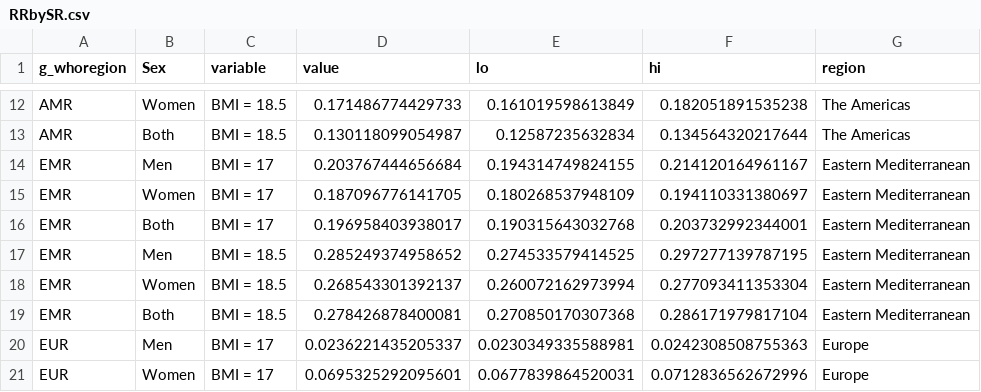
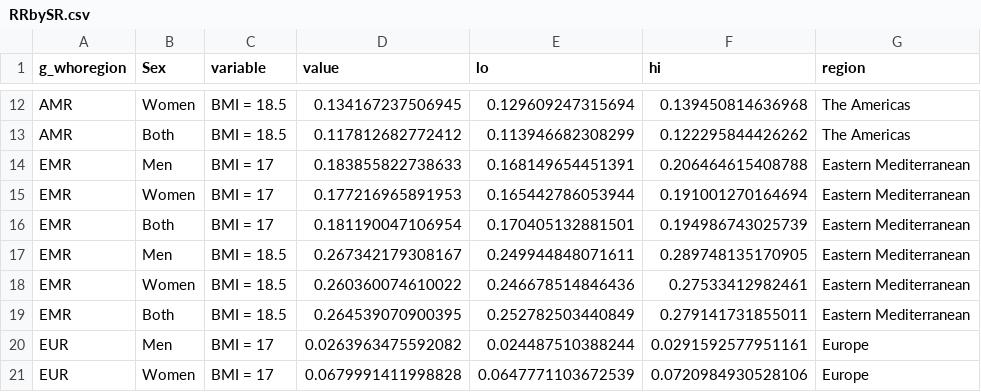
Before and after one commit to petedodd/bmitb, a CSV file: output/RRbySR.csv, drawn as a sheet; only a part is shown, gaps mark what is left out; the diff covers the shown part only; the diff names each change by its address in the sheet, - before the commit and + after, or states it on an @@ line.

```diff
--- a/output/RRbySR.csv
+++ b/output/RRbySR.csv
-D12 (value): 0.171486774429733
+D12 (value): 0.134167237506945
-E12 (lo): 0.161019598613849
+E12 (lo): 0.129609247315694
-F12 (hi): 0.182051891535238
+F12 (hi): 0.139450814636968
-D13 (value): 0.130118099054987
+D13 (value): 0.117812682772412
-E13 (lo): 0.12587235632834
+E13 (lo): 0.113946682308299
-F13 (hi): 0.134564320217644
+F13 (hi): 0.122295844426262
-D14 (value): 0.203767444656684
+D14 (value): 0.183855822738633
-E14 (lo): 0.194314749824155
+E14 (lo): 0.168149654451391
-F14 (hi): 0.214120164961167
+F14 (hi): 0.206464615408788
-D15 (value): 0.187096776141705
+D15 (value): 0.177216965891953
-E15 (lo): 0.180268537948109
+E15 (lo): 0.165442786053944
-F15 (hi): 0.194110331380697
+F15 (hi): 0.191001270164694
-D16 (value): 0.196958403938017
+D16 (value): 0.181190047106954
-E16 (lo): 0.190315643032768
+E16 (lo): 0.170405132881501
-F16 (hi): 0.203732992344001
+F16 (hi): 0.194986743025739
-D17 (value): 0.285249374958652
+D17 (value): 0.267342179308167
-E17 (lo): 0.274533579414525
+E17 (lo): 0.249944848071611
-F17 (hi): 0.297277139787195
+F17 (hi): 0.289748135170905
-D18 (value): 0.268543301392137
+D18 (value): 0.260360074610022
-E18 (lo): 0.260072162973994
+E18 (lo): 0.246678514846436
-F18 (hi): 0.277093411353304
+F18 (hi): 0.27533412982461
-D19 (value): 0.278426878400081
+D19 (value): 0.264539070900395
-E19 (lo): 0.270850170307368
+E19 (lo): 0.252782503440849
-F19 (hi): 0.286171979817104
+F19 (hi): 0.279141731855011
-D20 (value): 0.0236221435205337
+D20 (value): 0.0263963475592082
-E20 (lo): 0.0230349335588981
+E20 (lo): 0.024487510388244
-F20 (hi): 0.0242308508755363
+F20 (hi): 0.0291592577951161
-D21 (value): 0.0695325292095601
+D21 (value): 0.0679991411998828
-E21 (lo): 0.0677839864520031
+E21 (lo): 0.0647771103672539
-F21 (hi): 0.0712836562672996
+F21 (hi): 0.0720984930528106
```
Also changed, not shown: 96 edited cells elsewhere in this file, output/BbyASM.csv, output/atable_BMI.csv, 19 other files.
